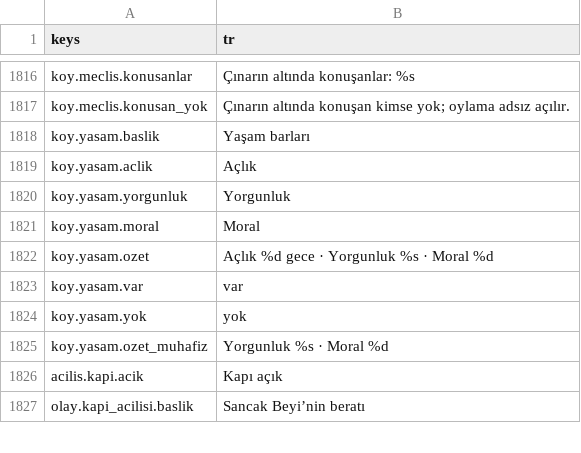
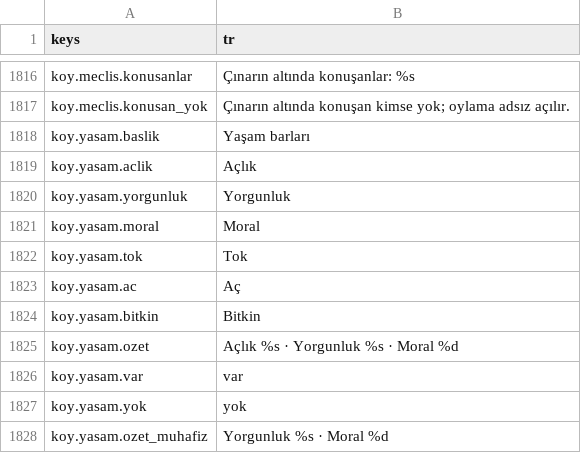
Before and after one commit to berk103458/GameDevoloper, a CSV file: data/metin/metinler.csv, drawn as a sheet; only a part is shown, gaps mark what is left out; the shorter side is filled out with more unchanged rows.

```diff
--- a/data/metin/metinler.csv
+++ b/data/metin/metinler.csv
@@ -1823,3 +1823,6 @@ koy.yasam.yorgunluk,Yorgunluk
 koy.yasam.moral,Moral
-koy.yasam.ozet,Açlık %d gece · Yorgunluk %s · Moral %d
+koy.yasam.tok,Tok
+koy.yasam.ac,Aç
+koy.yasam.bitkin,Bitkin
+koy.yasam.ozet,Açlık %s · Yorgunluk %s · Moral %d
 koy.yasam.var,var
```
Also changed, not shown: 14 other files.
